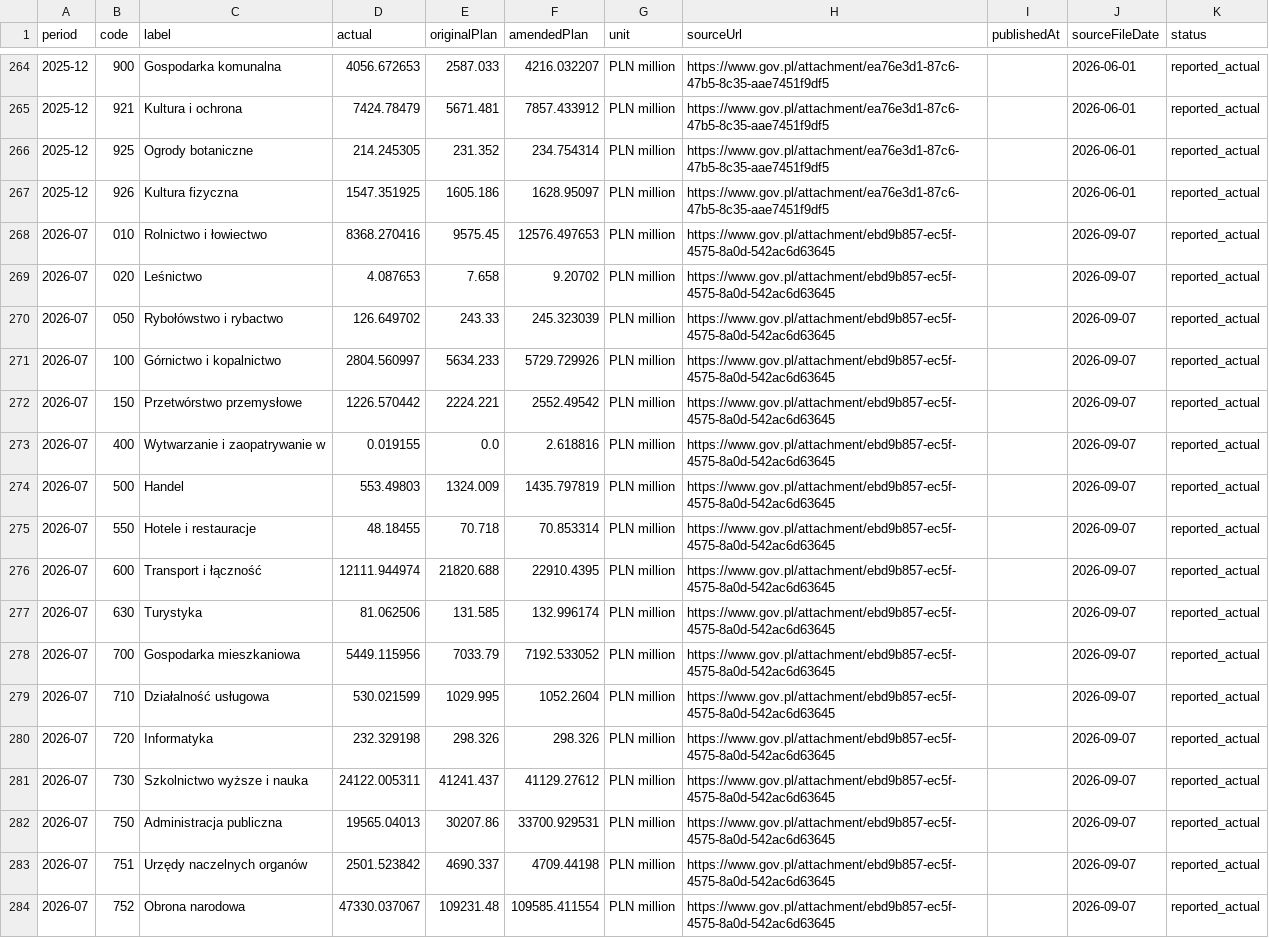
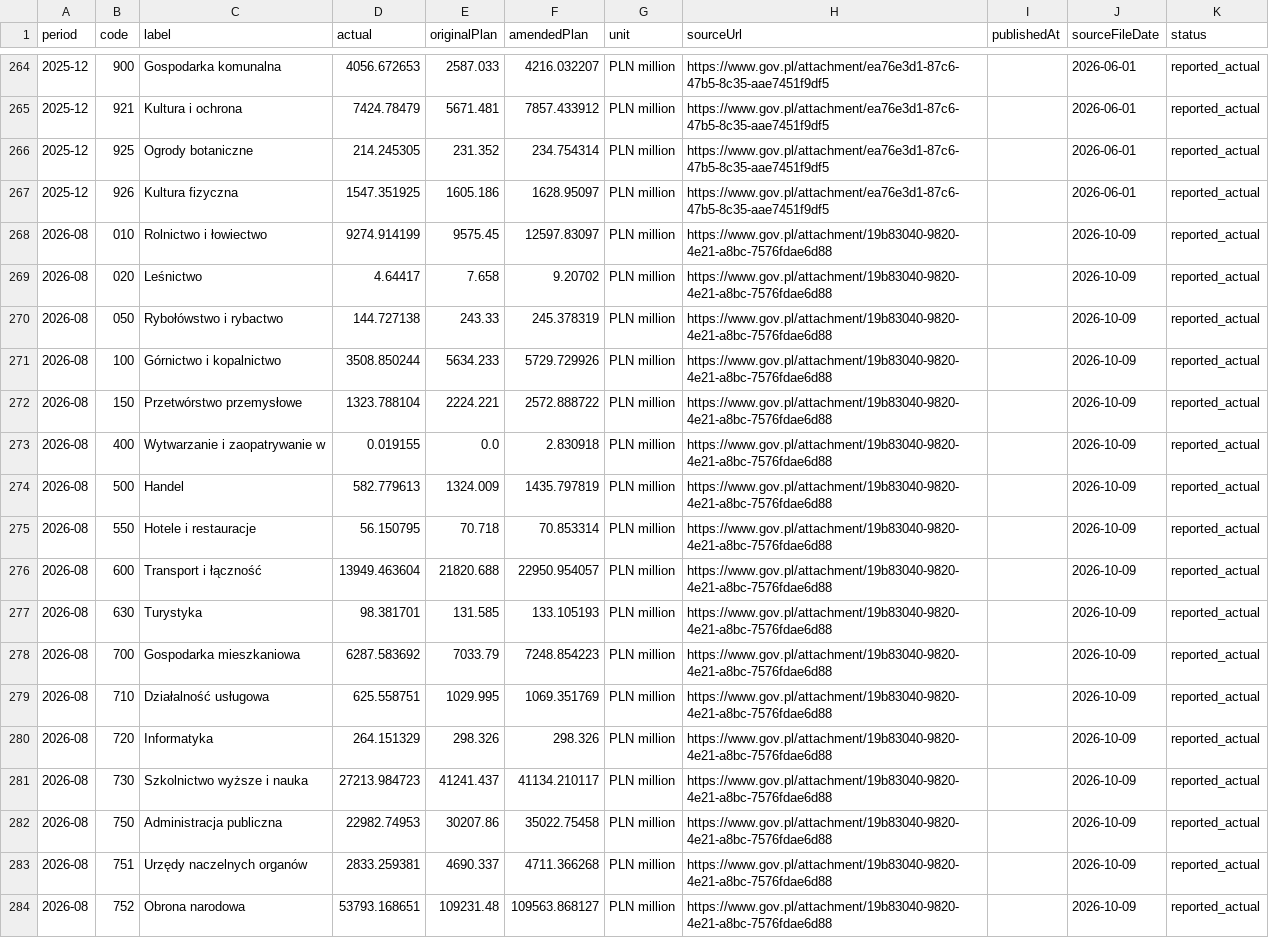
Before and after one commit to tytus000/polstat, a CSV file: public/data/wydatki-dzialy.csv, drawn as a sheet; only a part is shown, gaps mark what is left out; the diff covers the shown part only; the diff names each change by its address in the sheet, - before the commit and + after, or states it on an @@ line.

```diff
--- a/public/data/wydatki-dzialy.csv
+++ b/public/data/wydatki-dzialy.csv
-A268:A284 (period): 2026-07
+A268:A284 (period): 2026-08
-D268 (actual): 8368.270416
+D268 (actual): 9274.914199
-F268 (amendedPlan): 12576.497653
+F268 (amendedPlan): 12597.83097
-H268:H284 (sourceUrl): https://www.gov.pl/attachment/ebd9b857-ec5f-4575-8a0d-542ac6d63645
+H268:H284 (sourceUrl): https://www.gov.pl/attachment/19b83040-9820-4e21-a8bc-7576fdae6d88
-J268:J284 (sourceFileDate): 2026-09-07
+J268:J284 (sourceFileDate): 2026-10-09
-D269 (actual): 4.087653
+D269 (actual): 4.64417
-D270 (actual): 126.649702
+D270 (actual): 144.727138
-F270 (amendedPlan): 245.323039
+F270 (amendedPlan): 245.378319
-D271 (actual): 2804.560997
+D271 (actual): 3508.850244
-D272 (actual): 1226.570442
+D272 (actual): 1323.788104
-F272 (amendedPlan): 2552.49542
+F272 (amendedPlan): 2572.888722
-F273 (amendedPlan): 2.618816
+F273 (amendedPlan): 2.830918
-D274 (actual): 553.49803
+D274 (actual): 582.779613
-D275 (actual): 48.18455
+D275 (actual): 56.150795
-D276 (actual): 12111.944974
+D276 (actual): 13949.463604
-F276 (amendedPlan): 22910.4395
+F276 (amendedPlan): 22950.954057
-D277 (actual): 81.062506
+D277 (actual): 98.381701
-F277 (amendedPlan): 132.996174
+F277 (amendedPlan): 133.105193
-D278 (actual): 5449.115956
+D278 (actual): 6287.583692
-F278 (amendedPlan): 7192.533052
+F278 (amendedPlan): 7248.854223
-D279 (actual): 530.021599
+D279 (actual): 625.558751
-F279 (amendedPlan): 1052.2604
+F279 (amendedPlan): 1069.351769
-D280 (actual): 232.329198
+D280 (actual): 264.151329
-D281 (actual): 24122.005311
+D281 (actual): 27213.984723
-F281 (amendedPlan): 41129.27612
+F281 (amendedPlan): 41134.210117
-D282 (actual): 19565.04013
+D282 (actual): 22982.74953
-F282 (amendedPlan): 33700.929531
+F282 (amendedPlan): 35022.75458
-D283 (actual): 2501.523842
+D283 (actual): 2833.259381
-F283 (amendedPlan): 4709.44198
+F283 (amendedPlan): 4711.366268
-D284 (actual): 47330.037067
+D284 (actual): 53793.168651
-F284 (amendedPlan): 109585.411554
+F284 (amendedPlan): 109563.868127
```
Also changed, not shown: 77 edited cells elsewhere in this file, public/data/wydatki-miesiecznie.csv, public/data/wydatki-narastajaco.csv, 1 other file.
